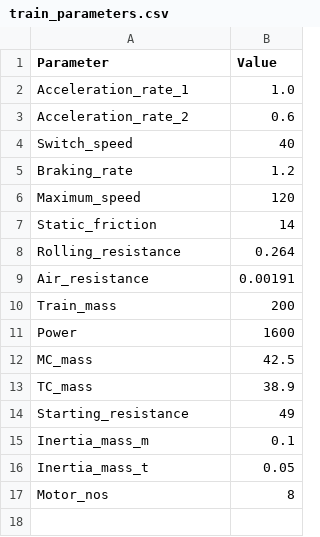
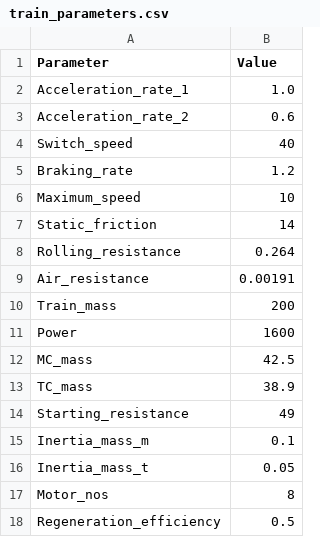
Before and after one commit to rambail/SpeedProfile, a CSV file: train_parameters.csv, drawn as a sheet.

Commit message:
Add files via upload

```diff
--- a/train_parameters.csv
+++ b/train_parameters.csv
@@ -5,3 +5,3 @@ Switch_speed,40
 Braking_rate,1.2
-Maximum_speed,120
+Maximum_speed,10
 Static_friction,14
@@ -17 +17,2 @@ Inertia_mass_t,0.05
 Motor_nos,8
+Regeneration_efficiency,0.5
```
